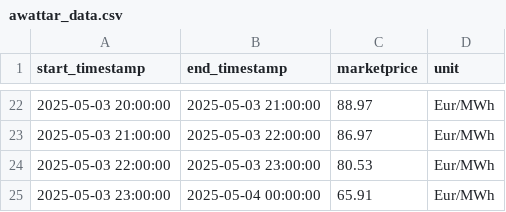
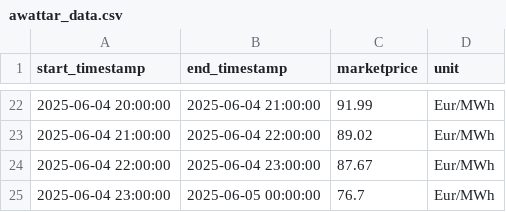
Before and after one commit to Harighs/smart_plug, a CSV file: dataset/awattar_data.csv, drawn as a sheet; only a part is shown, gaps mark what is left out; the diff covers the shown part only.

```diff
--- a/dataset/awattar_data.csv
+++ b/dataset/awattar_data.csv
@@ -22,4 +22,4 @@ start_timestamp,end_timestamp,marketprice,unit
-2025-05-03 20:00:00,2025-05-03 21:00:00,88.97,Eur/MWh
-2025-05-03 21:00:00,2025-05-03 22:00:00,86.97,Eur/MWh
-2025-05-03 22:00:00,2025-05-03 23:00:00,80.53,Eur/MWh
-2025-05-03 23:00:00,2025-05-04 00:00:00,65.91,Eur/MWh
+2025-06-04 20:00:00,2025-06-04 21:00:00,91.99,Eur/MWh
+2025-06-04 21:00:00,2025-06-04 22:00:00,89.02,Eur/MWh
+2025-06-04 22:00:00,2025-06-04 23:00:00,87.67,Eur/MWh
+2025-06-04 23:00:00,2025-06-05 00:00:00,76.7,Eur/MWh
```
Also changed, not shown: 60 edited cells elsewhere in this file, dataset/awattar_data_automode.csv, dataset/master_data.csv, 3 other files.
